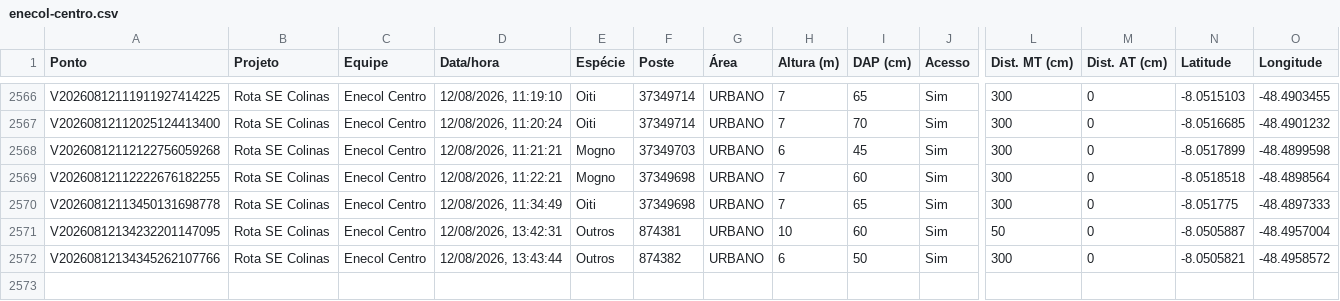
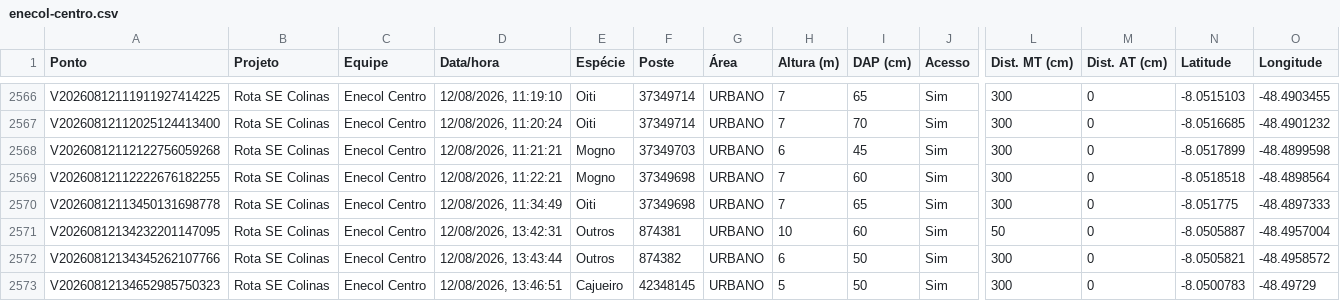
Before and after one commit to LGRSV/vera-vegetacao, a CSV file: exportacoes/enecol-centro.csv, drawn as a sheet; only a part is shown, gaps mark what is left out; rows hold the shown columns only; the diff names each change by its address in the sheet, - before the commit and + after, or states it on an @@ line.

```diff
--- a/exportacoes/enecol-centro.csv
+++ b/exportacoes/enecol-centro.csv
+row 2573: V20260812134652985750323 | Rota SE Colinas | Enecol Centro | 12/08/2026, 13:46:51 | Cajueiro | 42348145 | URBANO | 5 | 50 | Sim | 300 | 0 | -8.0500783 | -48.49729
```
Also changed, not shown: exportacoes/projetos/rota-se-colinas/pontos.csv, 1 other file.
